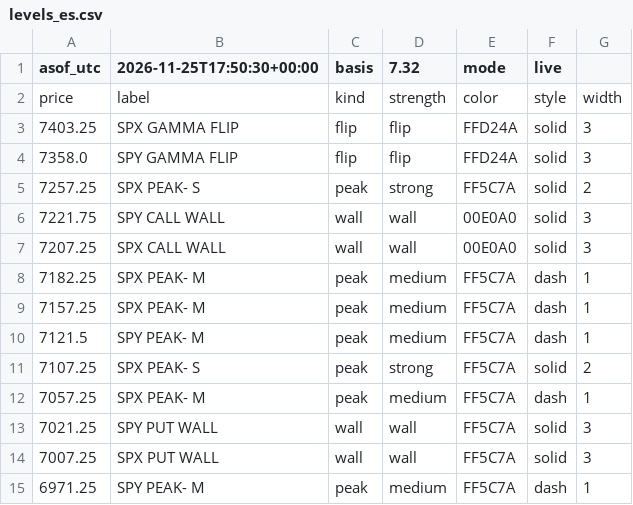
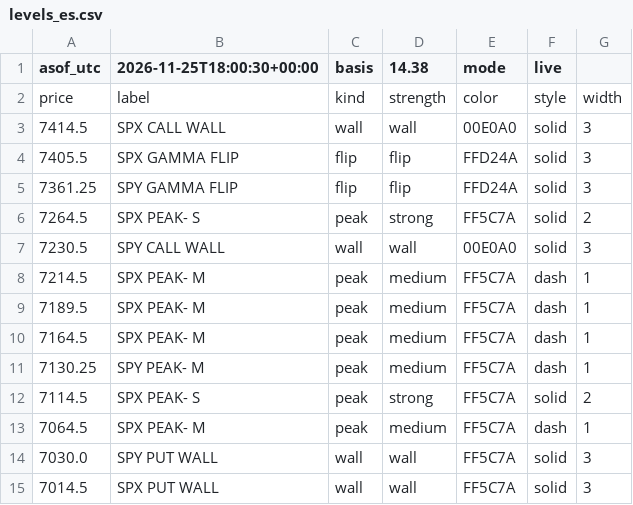
Before and after one commit to mshb4466/mirsad, a CSV file: gamma/levels_es.csv, drawn as a sheet.

```diff
--- a/gamma/levels_es.csv
+++ b/gamma/levels_es.csv
@@ -1,15 +1,15 @@
-asof_utc,2026-11-25T17:50:30+00:00,basis,7.32,mode,live
+asof_utc,2026-11-25T18:00:30+00:00,basis,14.38,mode,live
 price,label,kind,strength,color,style,width
-7403.25,SPX GAMMA FLIP,flip,flip,FFD24A,solid,3
-7358.0,SPY GAMMA FLIP,flip,flip,FFD24A,solid,3
-7257.25,SPX PEAK- S,peak,strong,FF5C7A,solid,2
-7221.75,SPY CALL WALL,wall,wall,00E0A0,solid,3
-7207.25,SPX CALL WALL,wall,wall,00E0A0,solid,3
-7182.25,SPX PEAK- M,peak,medium,FF5C7A,dash,1
-7157.25,SPX PEAK- M,peak,medium,FF5C7A,dash,1
-7121.5,SPY PEAK- M,peak,medium,FF5C7A,dash,1
-7107.25,SPX PEAK- S,peak,strong,FF5C7A,solid,2
-7057.25,SPX PEAK- M,peak,medium,FF5C7A,dash,1
-7021.25,SPY PUT WALL,wall,wall,FF5C7A,solid,3
-7007.25,SPX PUT WALL,wall,wall,FF5C7A,solid,3
-6971.25,SPY PEAK- M,peak,medium,FF5C7A,dash,1
+7414.5,SPX CALL WALL,wall,wall,00E0A0,solid,3
+7405.5,SPX GAMMA FLIP,flip,flip,FFD24A,solid,3
+7361.25,SPY GAMMA FLIP,flip,flip,FFD24A,solid,3
+7264.5,SPX PEAK- S,peak,strong,FF5C7A,solid,2
+7230.5,SPY CALL WALL,wall,wall,00E0A0,solid,3
+7214.5,SPX PEAK- M,peak,medium,FF5C7A,dash,1
+7189.5,SPX PEAK- M,peak,medium,FF5C7A,dash,1
+7164.5,SPX PEAK- M,peak,medium,FF5C7A,dash,1
+7130.25,SPY PEAK- M,peak,medium,FF5C7A,dash,1
+7114.5,SPX PEAK- S,peak,strong,FF5C7A,solid,2
+7064.5,SPX PEAK- M,peak,medium,FF5C7A,dash,1
+7030.0,SPY PUT WALL,wall,wall,FF5C7A,solid,3
+7014.5,SPX PUT WALL,wall,wall,FF5C7A,solid,3
```
Also changed, not shown: 4 other files.
